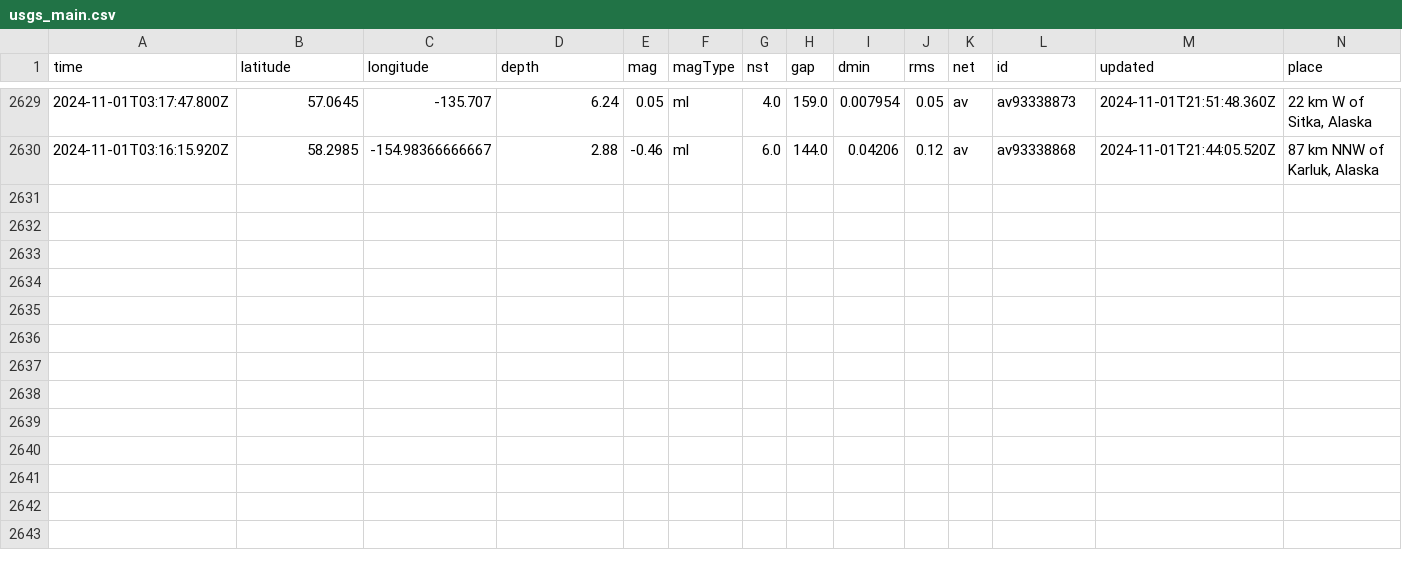
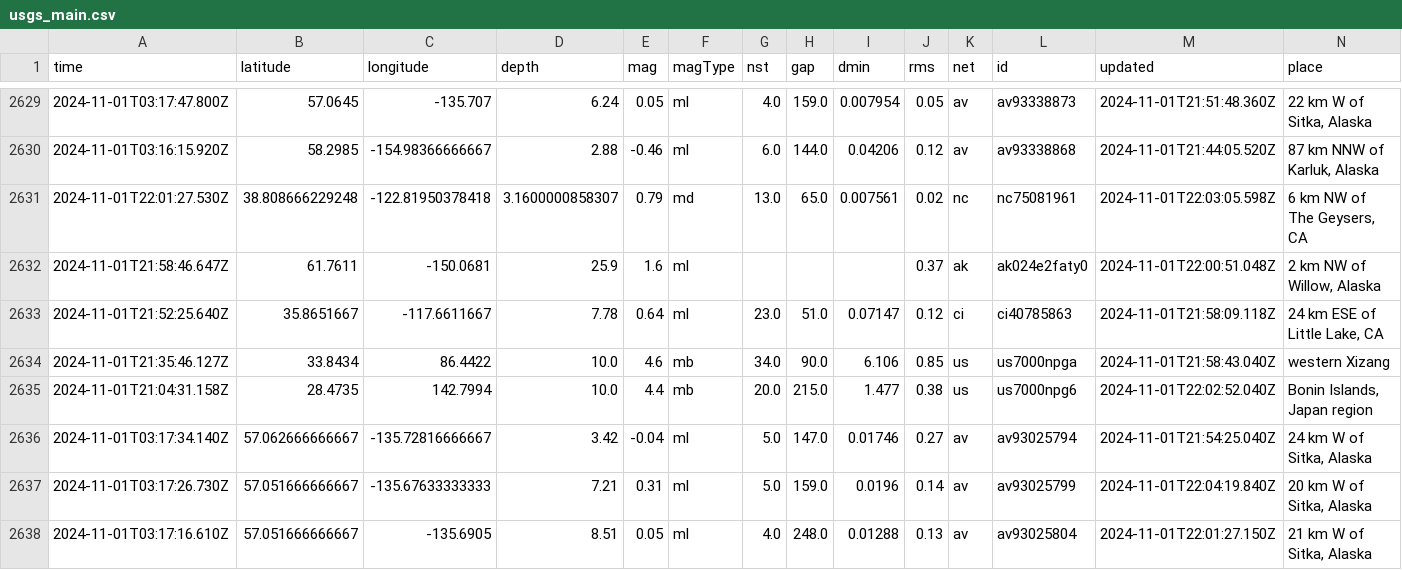
Before and after one commit to Aymen568/data-pipeline, a CSV file: usgs_main.csv, drawn as a sheet; only a part is shown, gaps mark what is left out; rows hold the shown columns only; the diff names each change by its address in the sheet, - before the commit and + after, or states it on an @@ line.

```diff
--- a/usgs_main.csv
+++ b/usgs_main.csv
+row 2631: 2024-11-01T22:01:27.530Z | 38.808666229248 | -122.81950378418 | 3.1600000858307 | 0.79 | md | 13.0 | 65.0 | 0.007561 | 0.02 | nc | nc75081961 | 2024-11-01T22:03:05.598Z | 6 km NW of The Geysers, CA
+row 2632: 2024-11-01T21:58:46.647Z | 61.7611 | -150.0681 | 25.9 | 1.6 | ml |  |  |  | 0.37 | ak | ak024e2faty0 | 2024-11-01T22:00:51.048Z | 2 km NW of Willow, Alaska
+row 2633: 2024-11-01T21:52:25.640Z | 35.8651667 | -117.6611667 | 7.78 | 0.64 | ml | 23.0 | 51.0 | 0.07147 | 0.12 | ci | ci40785863 | 2024-11-01T21:58:09.118Z | 24 km ESE of Little Lake, CA
+row 2634: 2024-11-01T21:35:46.127Z | 33.8434 | 86.4422 | 10.0 | 4.6 | mb | 34.0 | 90.0 | 6.106 | 0.85 | us | us7000npga | 2024-11-01T21:58:43.040Z | western Xizang
+row 2635: 2024-11-01T21:04:31.158Z | 28.4735 | 142.7994 | 10.0 | 4.4 | mb | 20.0 | 215.0 | 1.477 | 0.38 | us | us7000npg6 | 2024-11-01T22:02:52.040Z | Bonin Islands, Japan region
+row 2636: 2024-11-01T03:17:34.140Z | 57.062666666667 | -135.72816666667 | 3.42 | -0.04 | ml | 5.0 | 147.0 | 0.01746 | 0.27 | av | av93025794 | 2024-11-01T21:54:25.040Z | 24 km W of Sitka, Alaska
+row 2637: 2024-11-01T03:17:26.730Z | 57.051666666667 | -135.67633333333 | 7.21 | 0.31 | ml | 5.0 | 159.0 | 0.0196 | 0.14 | av | av93025799 | 2024-11-01T22:04:19.840Z | 20 km W of Sitka, Alaska
+row 2638: 2024-11-01T03:17:16.610Z | 57.051666666667 | -135.6905 | 8.51 | 0.05 | ml | 4.0 | 248.0 | 0.01288 | 0.13 | av | av93025804 | 2024-11-01T22:01:27.150Z | 21 km W of Sitka, Alaska
```
Also changed, not shown: 1 other file.
